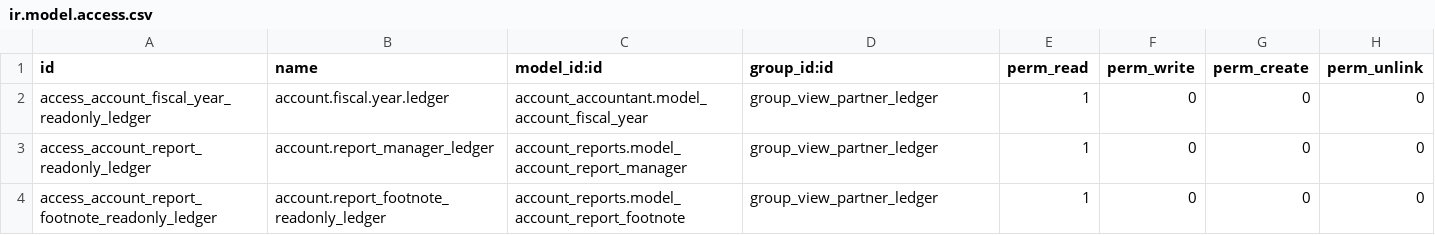
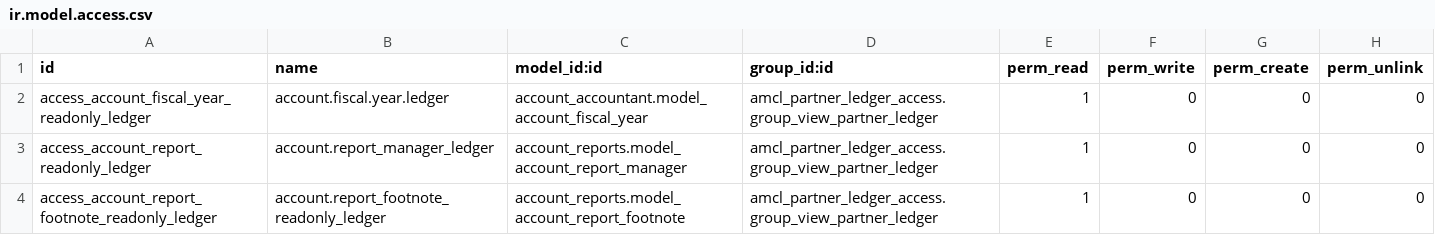
Before and after one commit to hanimtm/KFMI-2, a CSV file: amcl_partner_ledger_access/security/ir.model.access.csv, drawn as a sheet.

```diff
--- a/amcl_partner_ledger_access/security/ir.model.access.csv
+++ b/amcl_partner_ledger_access/security/ir.model.access.csv
@@ -1,4 +1,4 @@
 id,name,model_id:id,group_id:id,perm_read,perm_write,perm_create,perm_unlink
-access_account_fiscal_year_readonly_ledger,account.fiscal.year.ledger,account_accountant.model_account_fiscal_year,group_view_partner_ledger,1,0,0,0
-access_account_report_readonly_ledger,account.report_manager_ledger,account_reports.model_account_report_manager,group_view_partner_ledger,1,0,0,0
-access_account_report_footnote_readonly_ledger,account.report_footnote_readonly_ledger,account_reports.model_account_report_footnote,group_view_partner_ledger,1,0,0,0
+access_account_fiscal_year_readonly_ledger,account.fiscal.year.ledger,account_accountant.model_account_fiscal_year,amcl_partner_ledger_access.group_view_partner_ledger,1,0,0,0
+access_account_report_readonly_ledger,account.report_manager_ledger,account_reports.model_account_report_manager,amcl_partner_ledger_access.group_view_partner_ledger,1,0,0,0
+access_account_report_footnote_readonly_ledger,account.report_footnote_readonly_ledger,account_reports.model_account_report_footnote,amcl_partner_ledger_access.group_view_partner_ledger,1,0,0,0
```
Also changed, not shown: 1 other file.
